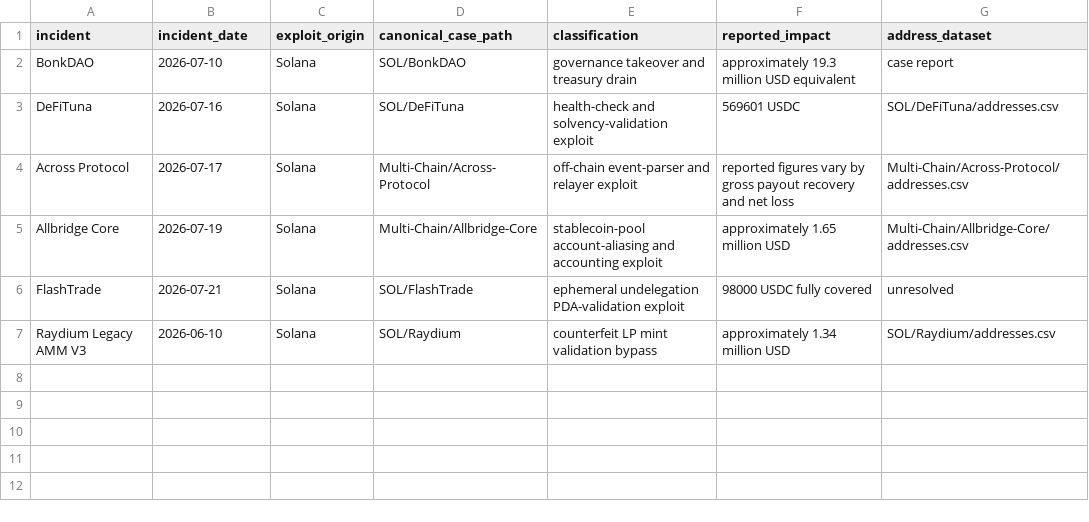
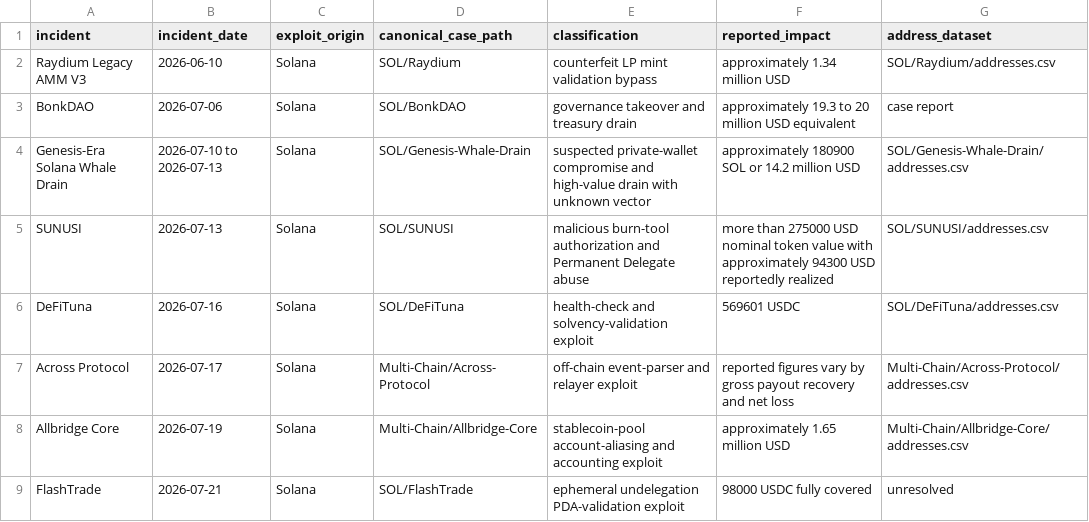
Before and after one commit to ryanshatch/blockchain-analysis-on-threat-actors, a CSV file: SOL/INCIDENTS.csv, drawn as a sheet.

Commit message:
Expand Solana incident classification index

```diff
--- a/SOL/INCIDENTS.csv
+++ b/SOL/INCIDENTS.csv
@@ -1,3 +1,6 @@
 incident,incident_date,exploit_origin,canonical_case_path,classification,reported_impact,address_dataset
-BonkDAO,2026-07-10,Solana,SOL/BonkDAO,governance takeover and treasury drain,approximately 19.3 million USD equivalent,case report
+Raydium Legacy AMM V3,2026-06-10,Solana,SOL/Raydium,counterfeit LP mint validation bypass,approximately 1.34 million USD,SOL/Raydium/addresses.csv
+BonkDAO,2026-07-06,Solana,SOL/BonkDAO,governance takeover and treasury drain,approximately 19.3 to 20 million USD equivalent,case report
+Genesis-Era Solana Whale Drain,2026-07-10 to 2026-07-13,Solana,SOL/Genesis-Whale-Drain,suspected private-wallet compromise and high-value drain with unknown vector,approximately 180900 SOL or 14.2 million USD,SOL/Genesis-Whale-Drain/addresses.csv
+SUNUSI,2026-07-13,Solana,SOL/SUNUSI,malicious burn-tool authorization and Permanent Delegate abuse,more than 275000 USD nominal token value with approximately 94300 USD reportedly realized,SOL/SUNUSI/addresses.csv
 DeFiTuna,2026-07-16,Solana,SOL/DeFiTuna,health-check and solvency-validation exploit,569601 USDC,SOL/DeFiTuna/addresses.csv
@@ -6,2 +9 @@ Allbridge Core,2026-07-19,Solana,Multi-Chain/Allbridge-Core,stablecoin-pool acco
 FlashTrade,2026-07-21,Solana,SOL/FlashTrade,ephemeral undelegation PDA-validation exploit,98000 USDC fully covered,unresolved
-Raydium Legacy AMM V3,2026-06-10,Solana,SOL/Raydium,counterfeit LP mint validation bypass,approximately 1.34 million USD,SOL/Raydium/addresses.csv
```
